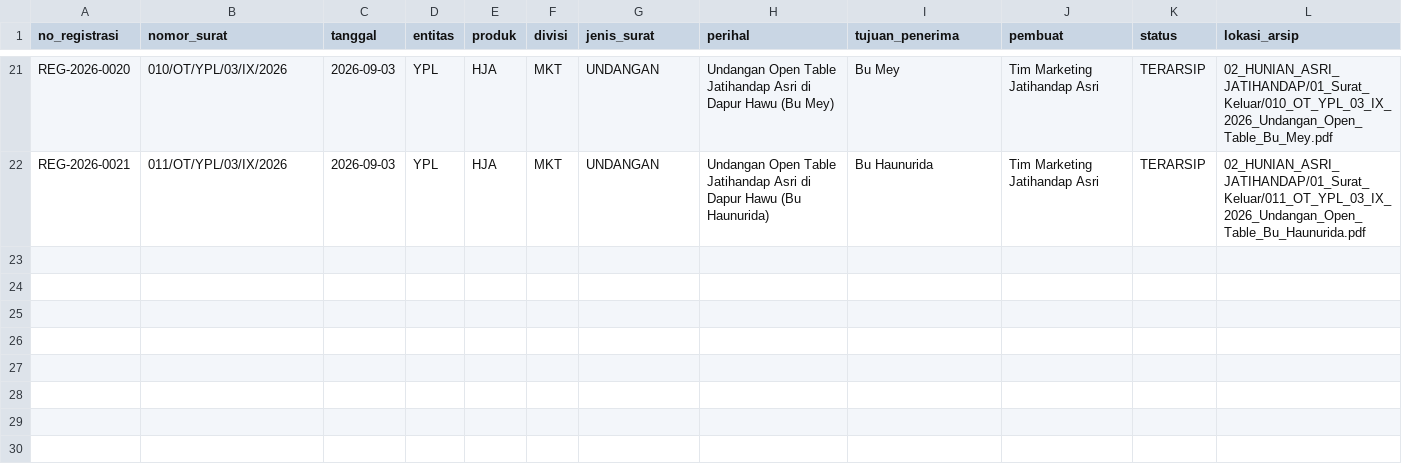
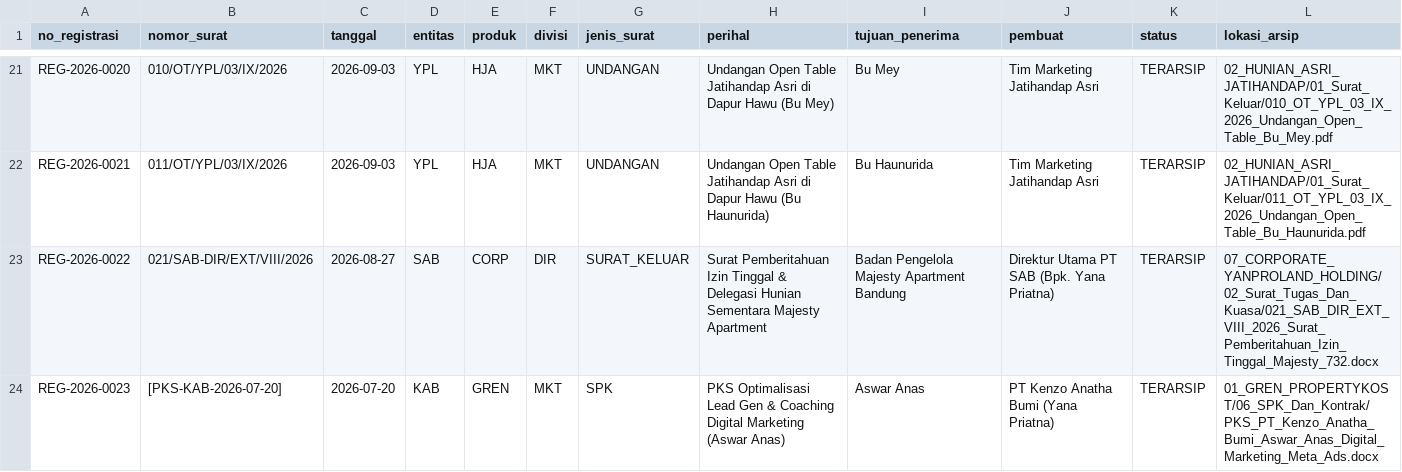
Before and after one commit to nugiwabot/Kumpulan-surat, a CSV file: 00_STANDAR_DAN_REGULASI/REGISTER_NOMOR_SURAT.csv, drawn as a sheet; only a part is shown, gaps mark what is left out.

Commit message:
feat: arsipkan berkas surat dinas, PKS, proposal kegiatan, legalitas dan pricelist dari Memori-Konten-Kreator-2 dan nugi-ai

```diff
--- a/00_STANDAR_DAN_REGULASI/REGISTER_NOMOR_SURAT.csv
+++ b/00_STANDAR_DAN_REGULASI/REGISTER_NOMOR_SURAT.csv
@@ -22 +22,3 @@ REG-2026-0020,010/OT/YPL/03/IX/2026,2026-09-03,YPL,HJA,MKT,UNDANGAN,Undangan Ope
 REG-2026-0021,011/OT/YPL/03/IX/2026,2026-09-03,YPL,HJA,MKT,UNDANGAN,Undangan Open Table Jatihandap Asri di Dapur Hawu (Bu Haunurida),Bu Haunurida,Tim Marketing Jatihandap Asri,TERARSIP,02_HUNIAN_ASRI_JATIHANDAP/01_Surat_Keluar/011_OT_YPL_03_IX_2026_Undangan_Open_Table_Bu_Haunurida.pdf
+REG-2026-0022,021/SAB-DIR/EXT/VIII/2026,2026-08-27,SAB,CORP,DIR,SURAT_KELUAR,Surat Pemberitahuan Izin Tinggal & Delegasi Hunian Sementara Majesty Apartment,Badan Pengelola Majesty Apartment Bandung,Direktur Utama PT SAB (Bpk. Yana Priatna),TERARSIP,07_CORPORATE_YANPROLAND_HOLDING/02_Surat_Tugas_Dan_Kuasa/021_SAB_DIR_EXT_VIII_2026_Surat_Pemberitahuan_Izin_Tinggal_Majesty_732.docx
+REG-2026-0023,[PKS-KAB-2026-07-20],2026-07-20,KAB,GREN,MKT,SPK,PKS Optimalisasi Lead Gen & Coaching Digital Marketing (Aswar Anas),Aswar Anas,PT Kenzo Anatha Bumi (Yana Priatna),TERARSIP,01_GREN_PROPERTYKOST/06_SPK_Dan_Kontrak/PKS_PT_Kenzo_Anatha_Bumi_Aswar_Anas_Digital_Marketing_Meta_Ads.docx
```
Also changed, not shown: 16 other files.
